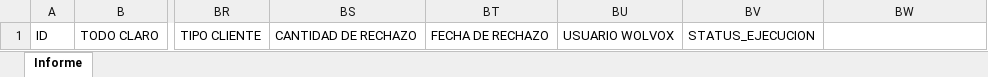
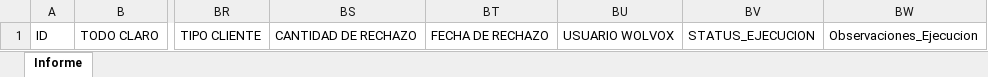
Before and after one commit to diegotorresx/CaliExpress, an Excel workbook: Validacion_Portabilidad/Formatos/Formato_Informe_Ejecucion.xlsx, sheet Informe, drawn as a sheet; only a part is shown, gaps mark what is left out; values as stored, in another font and other column widths than the file's, no borders; the diff names each change by its address in the sheet, - before the commit and + after, or states it on an @@ line.

```diff
--- a/Validacion_Portabilidad/Formatos/Formato_Informe_Ejecucion.xlsx (sheet Informe)
+++ b/Validacion_Portabilidad/Formatos/Formato_Informe_Ejecucion.xlsx (sheet Informe)
-BW1: (empty)
+BW1: Observaciones_Ejecucion
```
Also changed, not shown: Validacion_Portabilidad/Configuracion/Config.xlsx.
